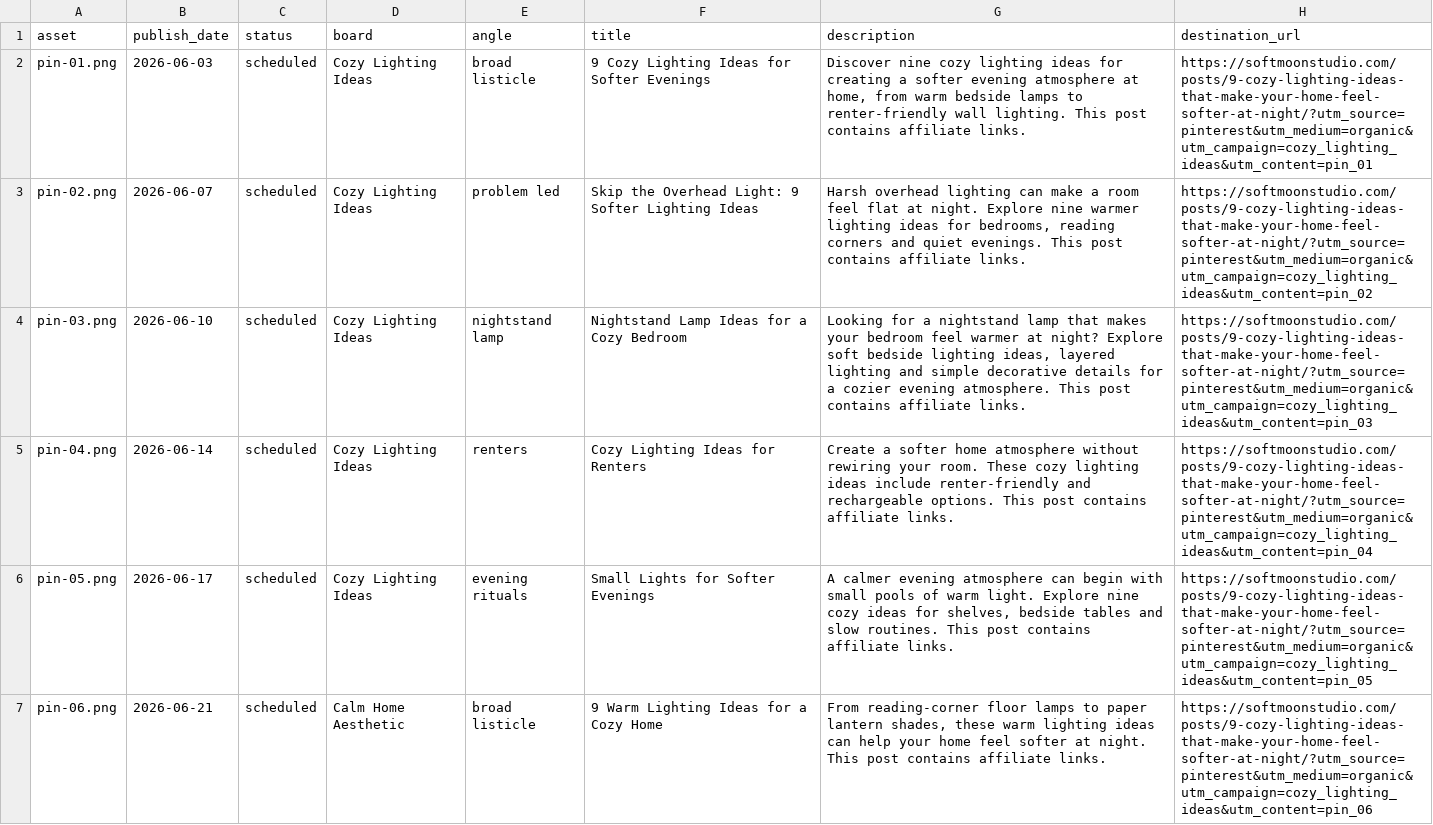
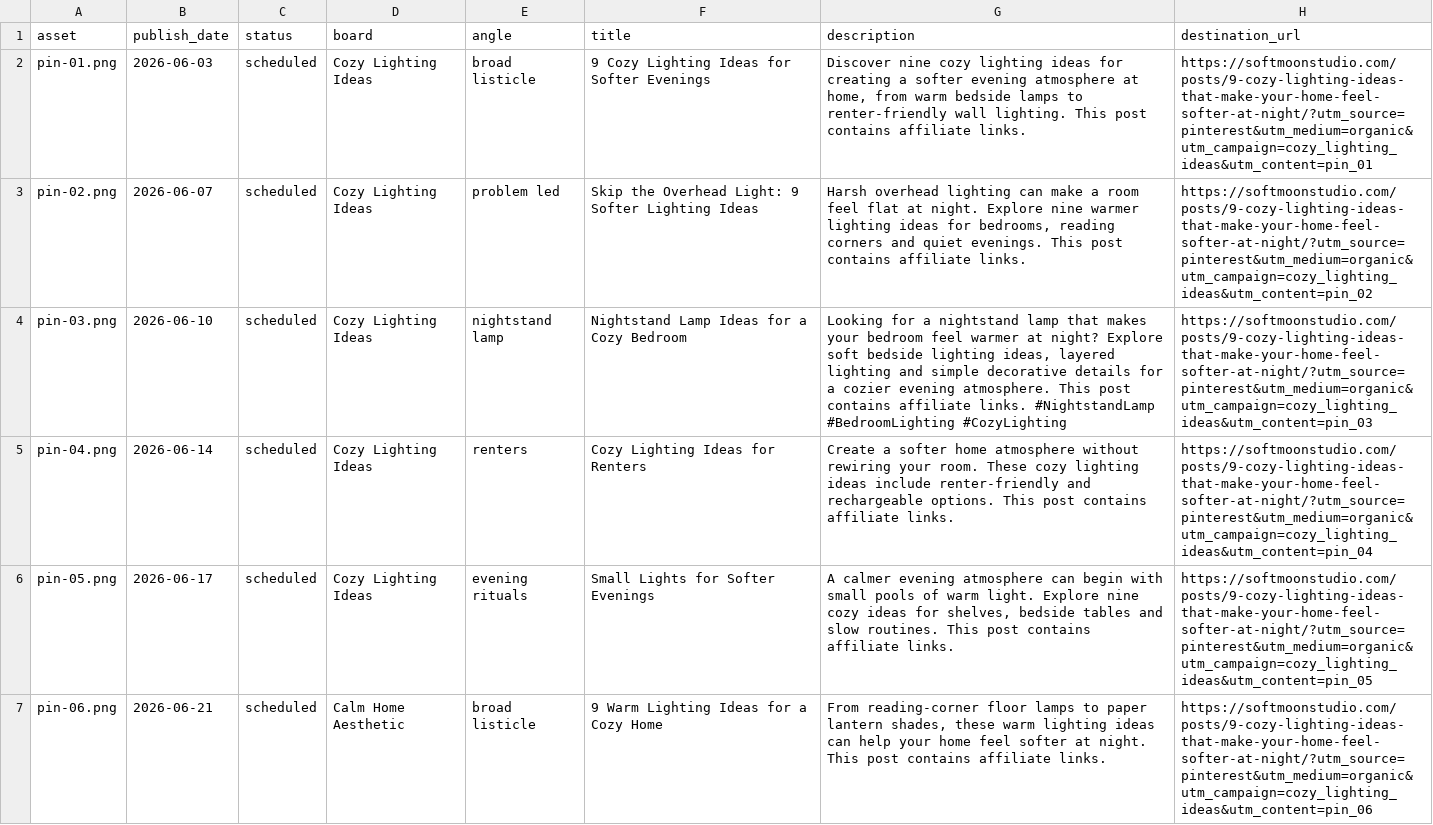
Before and after one commit to julyv27/NewMoonStudio, a CSV file: campaigns/pinterest/cozy-lighting-ideas/pin-plan.csv, drawn as a sheet; only a part is shown; the diff covers the shown part only.

Commit message:
Add bedroom lamp keyword variant to cozy lighting campaign

```diff
--- a/campaigns/pinterest/cozy-lighting-ideas/pin-plan.csv
+++ b/campaigns/pinterest/cozy-lighting-ideas/pin-plan.csv
@@ -3,3 +3,3 @@ pin-01.png,2026-06-03,scheduled,Cozy Lighting Ideas,broad listicle,9 Cozy Lighti
 pin-02.png,2026-06-07,scheduled,Cozy Lighting Ideas,problem led,Skip the Overhead Light: 9 Softer Lighting Ideas,"Harsh overhead lighting can make a room feel flat at night. Explore nine warmer lighting ideas for bedrooms, reading corners and quiet evenings. This post contains affiliate links.",https://softmoonstudio.com/posts/9-cozy-lighting-ideas-that-make-your-home-feel-softer-at-night/?utm_source=pinterest&utm_medium=organic&utm_campaign=cozy_lighting_ideas&utm_content=pin_02
-pin-03.png,2026-06-10,scheduled,Cozy Lighting Ideas,nightstand lamp,Nightstand Lamp Ideas for a Cozy Bedroom,"Looking for a nightstand lamp that makes your bedroom feel warmer at night? Explore soft bedside lighting ideas, layered lighting and simple decorative details for a cozier evening atmosphere. This post contains affiliate links.",https://softmoonstudio.com/posts/9-cozy-lighting-ideas-that-make-your-home-feel-softer-at-night/?utm_source=pinterest&utm_medium=organic&utm_campaign=cozy_lighting_ideas&utm_content=pin_03
+pin-03.png,2026-06-10,scheduled,Cozy Lighting Ideas,nightstand lamp,Nightstand Lamp Ideas for a Cozy Bedroom,"Looking for a nightstand lamp that makes your bedroom feel warmer at night? Explore soft bedside lighting ideas, layered lighting and simple decorative details for a cozier evening atmosphere. This post contains affiliate links. #NightstandLamp #BedroomLighting #CozyLighting",https://softmoonstudio.com/posts/9-cozy-lighting-ideas-that-make-your-home-feel-softer-at-night/?utm_source=pinterest&utm_medium=organic&utm_campaign=cozy_lighting_ideas&utm_content=pin_03
 pin-04.png,2026-06-14,scheduled,Cozy Lighting Ideas,renters,Cozy Lighting Ideas for Renters,"Create a softer home atmosphere without rewiring your room. These cozy lighting ideas include renter-friendly and rechargeable options. This post contains affiliate links.",https://softmoonstudio.com/posts/9-cozy-lighting-ideas-that-make-your-home-feel-softer-at-night/?utm_source=pinterest&utm_medium=organic&utm_campaign=cozy_lighting_ideas&utm_content=pin_04
```
Also changed, not shown: 3 edited cells elsewhere in this file, 2 other files.
